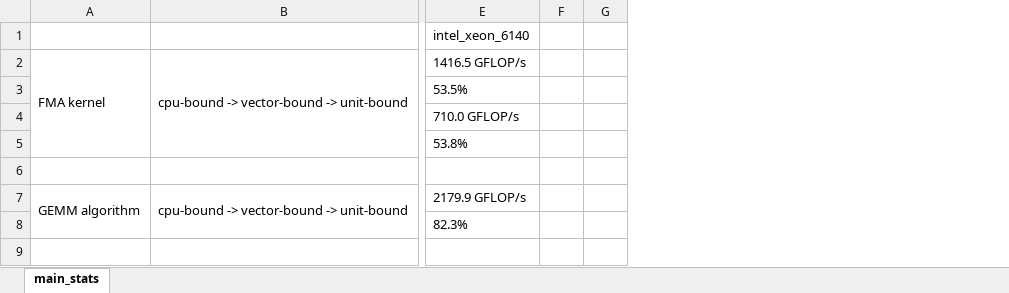
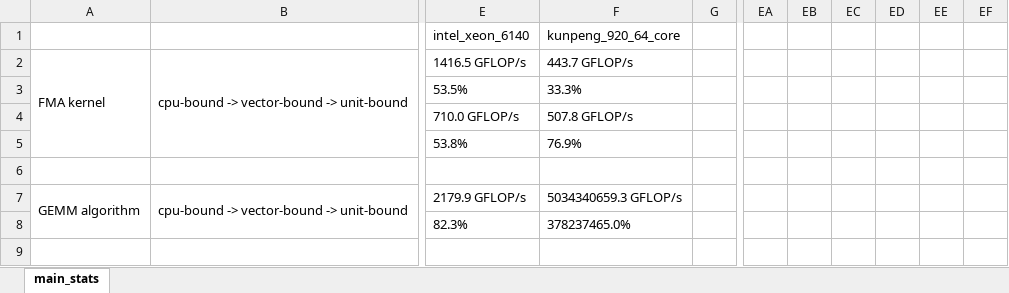
Before and after one commit to afanasyev-ilya/benchmarks, an Excel workbook: output/arch_comparison.xlsx, sheet main_stats, drawn as a sheet; only a part is shown, gaps mark what is left out; values as stored, in another font and other column widths than the file's, no borders; charts and pictures not drawn; removed rows and columns are numbered as before the commit, all else as after; the diff covers the shown part only; the diff names each change by its address in the sheet, - before the commit and + after, or states it on an @@ line.

```diff
--- a/output/arch_comparison.xlsx (sheet main_stats)
+++ b/output/arch_comparison.xlsx (sheet main_stats)
-column F, empty
+column F, rows 1-8: kunpeng_920_64_core | 443.7 GFLOP/s | 33.3% | 507.8 GFLOP/s | 76.9% |  | 5034340659.3 GFLOP/s | 378237465.0%
+column EA, empty
+column EB, empty
+column EC, empty
+column ED, empty
+column EE, empty
+column EF, empty
```
Also changed, not shown: 38 added rows elsewhere in this sheet, charts or pictures, 8 other files.
